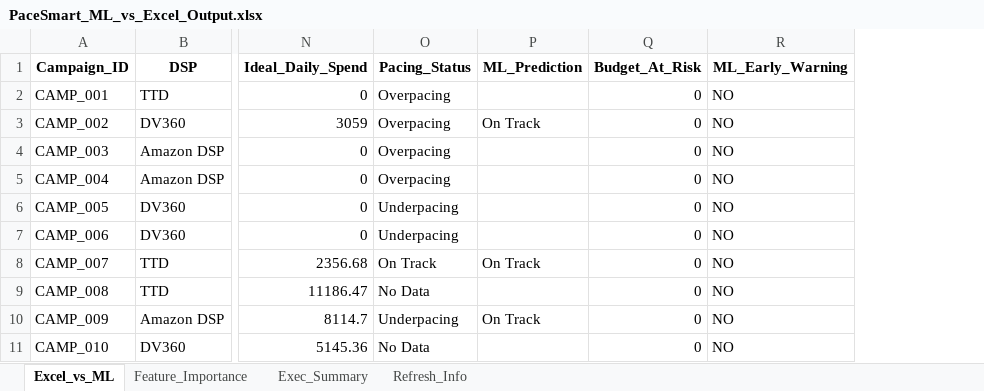
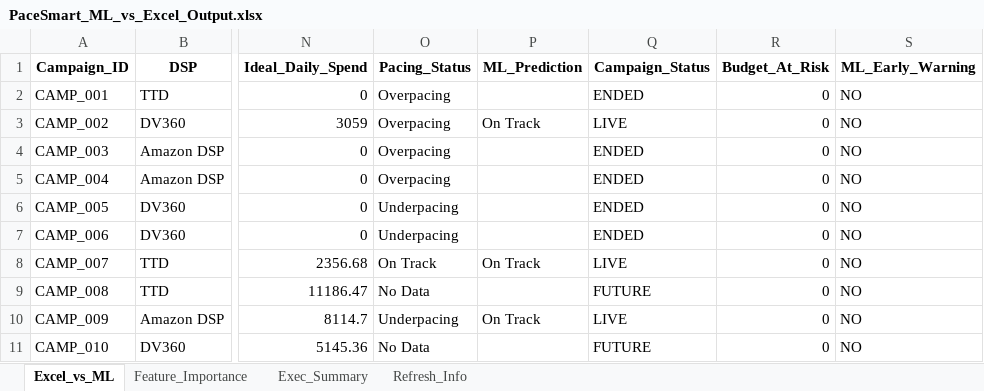
Before and after one commit to nikkumar12/pacing-dashboard, an Excel workbook: PaceSmart_ML_vs_Excel_Output.xlsx, sheet Excel_vs_ML, drawn as a sheet; only a part is shown, gaps mark what is left out; values as stored, in another font and other column widths than the file's, no borders; the diff names each change by its address in the sheet, - before the commit and + after, or states it on an @@ line.

Commit message:
Stable ML vs Excel output with bulletproof budget merge

```diff
--- a/PaceSmart_ML_vs_Excel_Output.xlsx (sheet Excel_vs_ML)
+++ b/PaceSmart_ML_vs_Excel_Output.xlsx (sheet Excel_vs_ML)
+column Q (Campaign_Status), rows 2-11: ENDED | LIVE | ENDED | ENDED | ENDED | ENDED | LIVE | FUTURE | LIVE | FUTURE
```
Also changed, not shown: sheet Refresh_Info.
